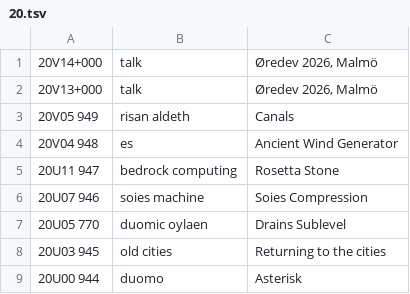
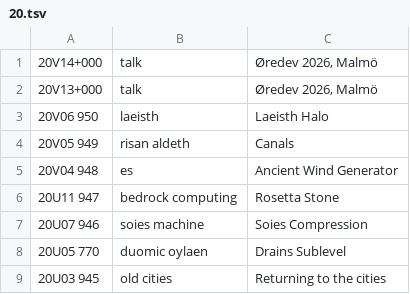
Before and after one commit to XXIIVV/oscean, a TSV file: src/logs/20.tsv, drawn as a sheet; only a part is shown; the shorter side is filled out with more unchanged rows; the diff names each change by its address in the sheet, - before the commit and + after, or states it on an @@ line.

```diff
--- a/src/logs/20.tsv
+++ b/src/logs/20.tsv
+row 3: 20V06 950 | laeisth | Laeisth Halo
```
Also changed, not shown: 6 other files.
